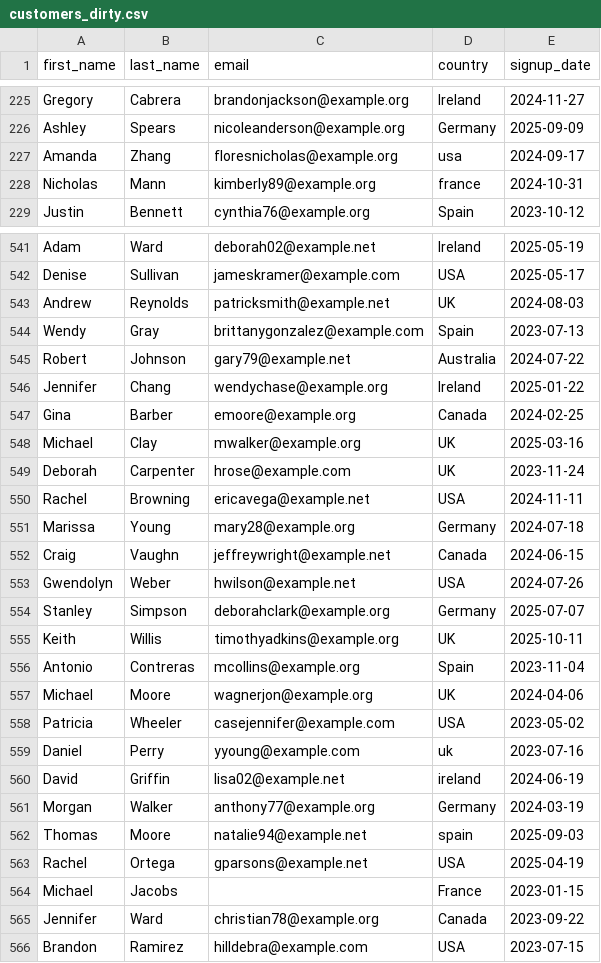
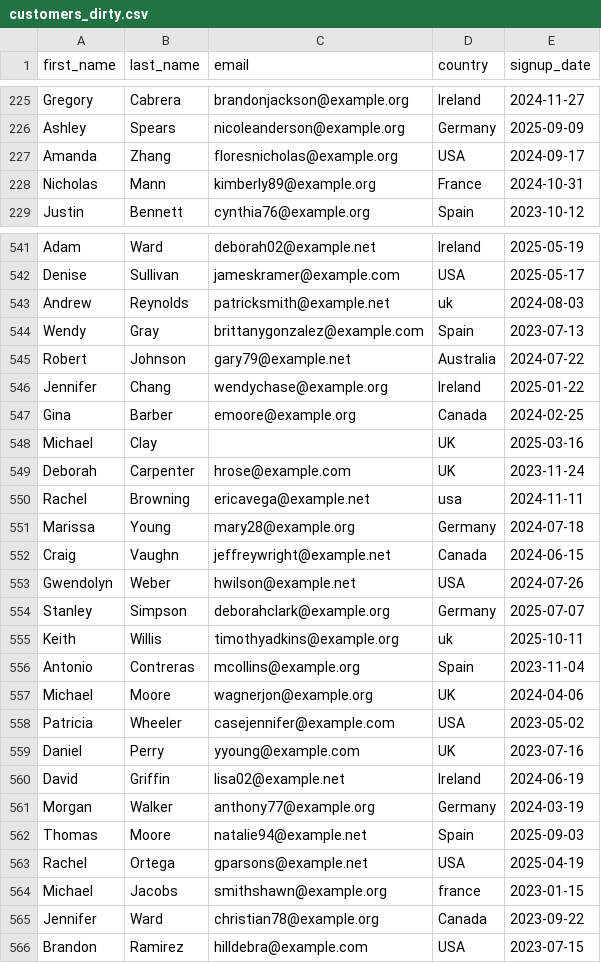
Before and after one commit to Liam-WB/ecommerce-analytics-pipeline, a CSV file: data/raw/customers_dirty.csv, drawn as a sheet; only a part is shown, gaps mark what is left out; the diff covers the shown part only.

Commit message:
Add make_dirty_data.py functions

```diff
--- a/data/raw/customers_dirty.csv
+++ b/data/raw/customers_dirty.csv
@@ -226,4 +226,4 @@ Gregory,Cabrera,brandonjackson@example.org,Ireland,2024-11-27
 Ashley,Spears,nicoleanderson@example.org,Germany,2025-09-09
-Amanda,Zhang,floresnicholas@example.org,usa,2024-09-17
-Nicholas,Mann,kimberly89@example.org,france,2024-10-31
+Amanda,Zhang,floresnicholas@example.org,USA,2024-09-17
+Nicholas,Mann,kimberly89@example.org,France,2024-10-31
 Justin,Bennett,cynthia76@example.org,Spain,2023-10-12
@@ -542,3 +542,3 @@ Adam,Ward,deborah02@example.net,Ireland,2025-05-19
 Denise,Sullivan,jameskramer@example.com,USA,2025-05-17
-Andrew,Reynolds,patricksmith@example.net,UK,2024-08-03
+Andrew,Reynolds,patricksmith@example.net,uk,2024-08-03
 Wendy,Gray,brittanygonzalez@example.com,Spain,2023-07-13
@@ -548 +548 @@ Gina,Barber,  emoore@example.org  ,Canada,2024-02-25
-Michael,Clay,  mwalker@example.org  ,UK,2025-03-16
+Michael,Clay,,UK,2025-03-16
@@ -550,2 +550,2 @@ Deborah,Carpenter,hrose@example.com,UK,2023-11-24
-Rachel,Browning,ericavega@example.net,USA,2024-11-11
+Rachel,Browning,ericavega@example.net,usa,2024-11-11
 Marissa,Young,mary28@example.org,Germany,2024-07-18
@@ -554,3 +554,3 @@ Gwendolyn,Weber,hwilson@example.net,USA,2024-07-26
 Stanley,Simpson,deborahclark@example.org,Germany,2025-07-07
-Keith,Willis,timothyadkins@example.org,UK,2025-10-11
+Keith,Willis,  timothyadkins@example.org  ,uk,2025-10-11
 Antonio,Contreras,mcollins@example.org,Spain,2023-11-04
@@ -558,8 +558,8 @@ Michael,Moore,wagnerjon@example.org,UK,2024-04-06
 Patricia,Wheeler,casejennifer@example.com,USA,2023-05-02
-Daniel,Perry,yyoung@example.com,uk,2023-07-16
-David,Griffin,lisa02@example.net,ireland,2024-06-19
+Daniel,Perry,yyoung@example.com,UK,2023-07-16
+David,Griffin,lisa02@example.net,Ireland,2024-06-19
 Morgan,Walker,anthony77@example.org,Germany,2024-03-19
-Thomas,Moore,natalie94@example.net,spain,2025-09-03
+Thomas,Moore,natalie94@example.net,Spain,2025-09-03
 Rachel,Ortega,gparsons@example.net,USA,2025-04-19
-Michael,Jacobs,,France,2023-01-15
+Michael,Jacobs,smithshawn@example.org,france,2023-01-15
 Jennifer,Ward,christian78@example.org,Canada,2023-09-22
```
Also changed, not shown: 127 edited cells elsewhere in this file, 1 other file.
